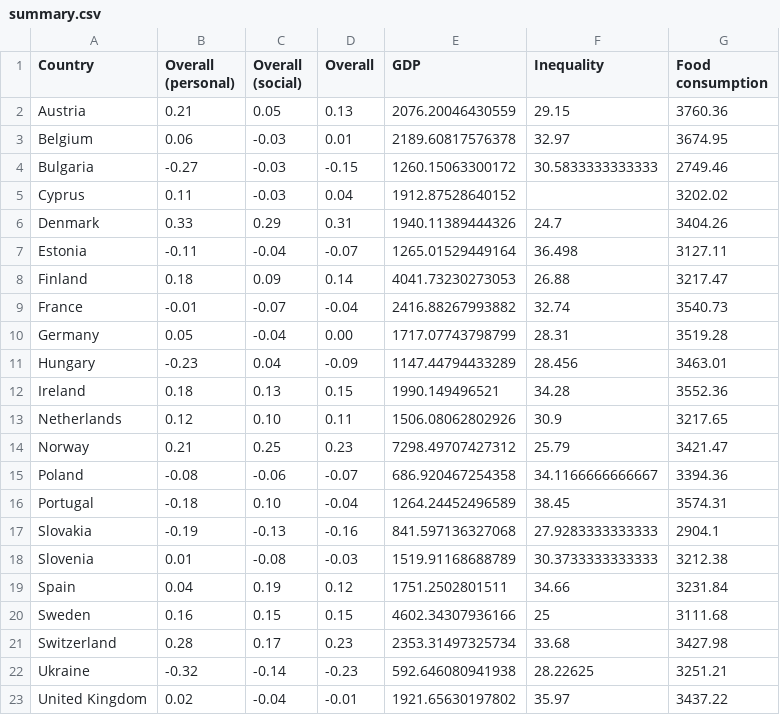
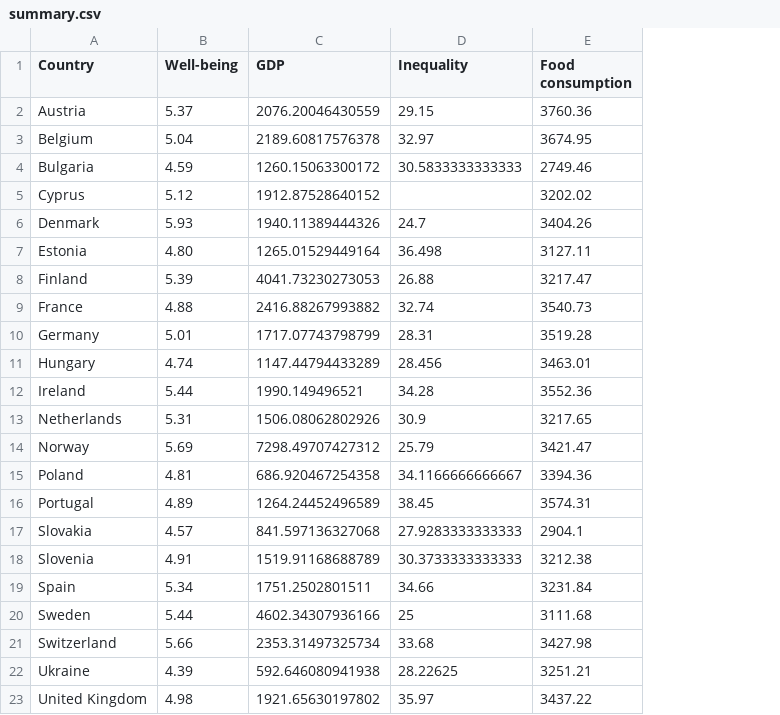
Before and after one commit to peterrcook/prcweb.github.com-deprecated, a CSV file: lab/what-makes-us-happy/data/summary.csv, drawn as a sheet; only a part is shown; removed rows and columns are numbered as before the commit, all else as after; the diff names each change by its address in the sheet, - before the commit and + after, or states it on an @@ line.

Commit message:
Update well-being measure

```diff
--- a/lab/what-makes-us-happy/data/summary.csv
+++ b/lab/what-makes-us-happy/data/summary.csv
-column B (Overall (personal)), rows 2-23: 0.21 | 0.06 | -0.27 | 0.11 | 0.33 | -0.11 | 0.18 | -0.01 | 0.05 | -0.23 | 0.18 | 0.12 | 0.21 | -0.08 | -0.18 | -0.19 | 0.01 | 0.04 | 0.16 | 0.28 | -0.32 | 0.02
-column C (Overall (social)), rows 2-23: 0.05 | -0.03 | -0.03 | -0.03 | 0.29 | -0.04 | 0.09 | -0.07 | -0.04 | 0.04 | 0.13 | 0.10 | 0.25 | -0.06 | 0.10 | -0.13 | -0.08 | 0.19 | 0.15 | 0.17 | -0.14 | -0.04
-column D (Overall), rows 2-23: 0.13 | 0.01 | -0.15 | 0.04 | 0.31 | -0.07 | 0.14 | -0.04 | 0.00 | -0.09 | 0.15 | 0.11 | 0.23 | -0.07 | -0.04 | -0.16 | -0.03 | 0.12 | 0.15 | 0.23 | -0.23 | -0.01
+column B (Well-being), rows 2-23: 5.37 | 5.04 | 4.59 | 5.12 | 5.93 | 4.80 | 5.39 | 4.88 | 5.01 | 4.74 | 5.44 | 5.31 | 5.69 | 4.81 | 4.89 | 4.57 | 4.91 | 5.34 | 5.44 | 5.66 | 4.39 | 4.98
```
Also changed, not shown: 3 other files.
